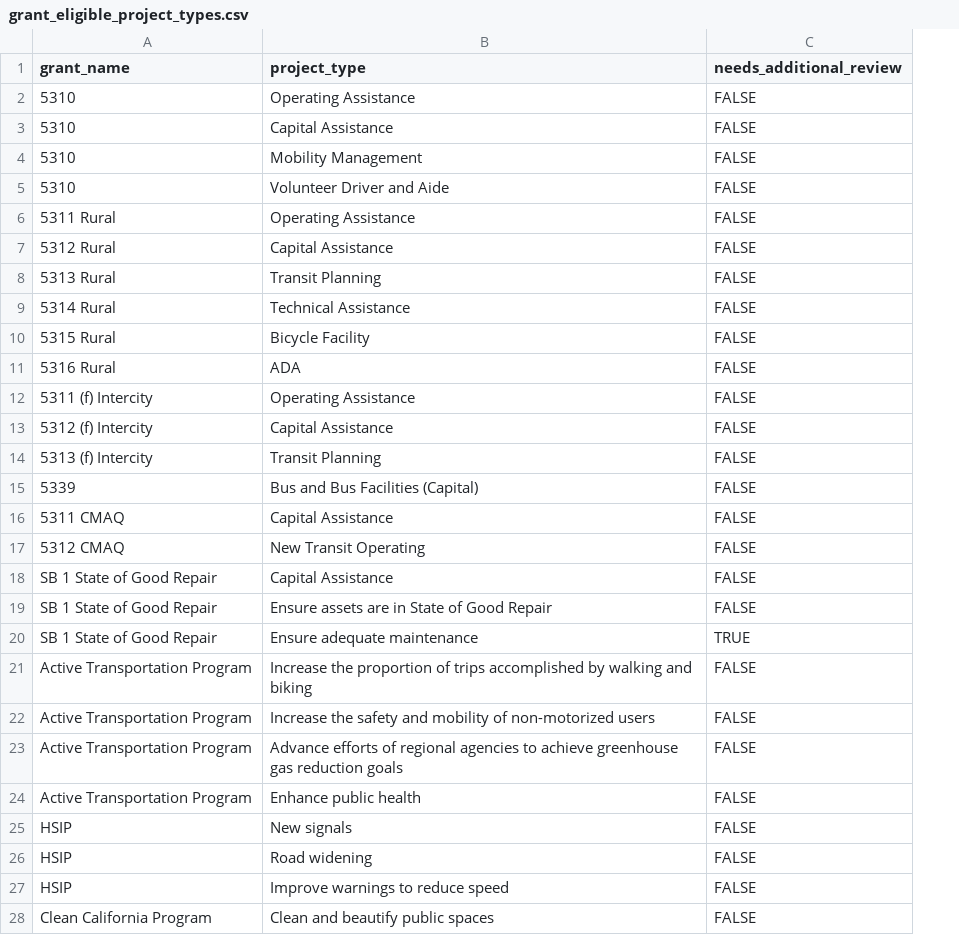
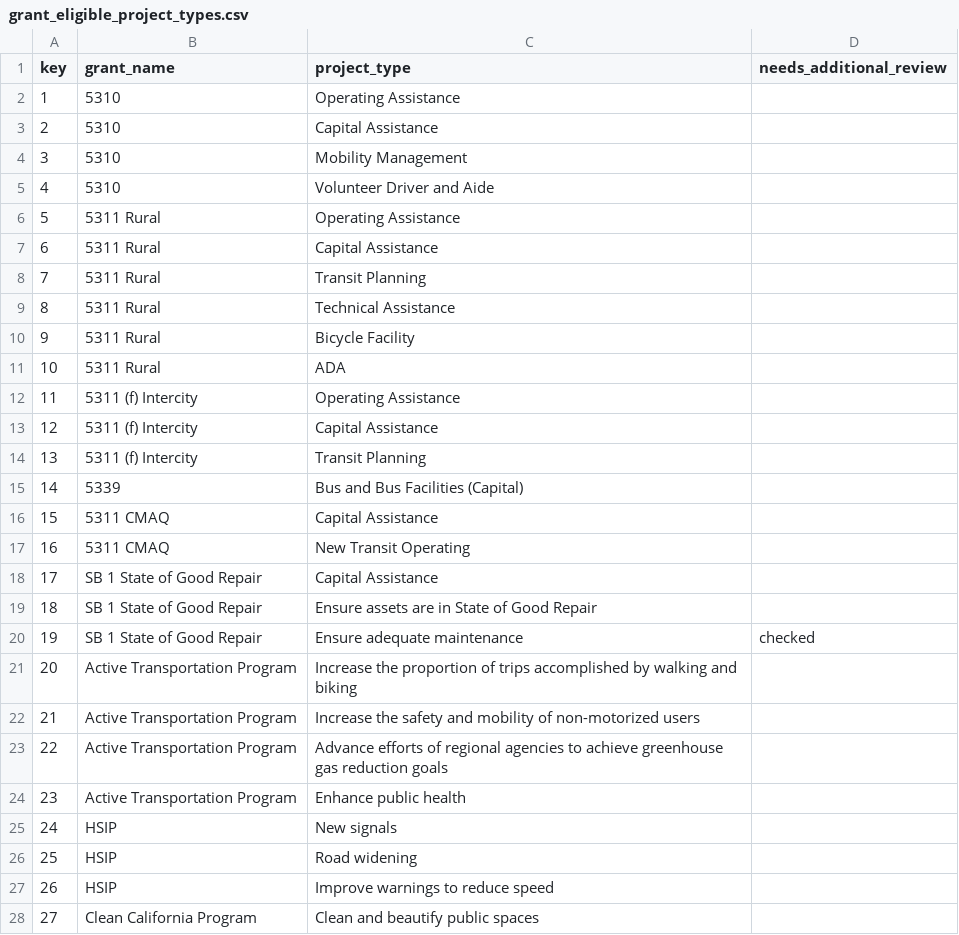
Before and after one commit to cal-itp/cypress, a CSV file: app/stub_data/grant_eligible_project_types.csv, drawn as a sheet; addresses are those after the commit; the diff names each change by its address in the sheet, - before the commit and + after, or states it on an @@ line.

```diff
--- a/app/stub_data/grant_eligible_project_types.csv
+++ b/app/stub_data/grant_eligible_project_types.csv
+column A (key), rows 2-28: 1 | 2 | 3 | 4 | 5 | 6 | 7 | 8 | 9 | 10 | 11 | 12 | 13 | 14 | 15 | 16 | 17 | 18 | 19 | 20 | 21 | 22 | 23 | 24 | 25 | 26 | 27
-D2:D19 (needs_additional_review): FALSE
+D2:D19 (needs_additional_review): (empty)
-B7 (grant_name): 5312 Rural
+B7 (grant_name): 5311 Rural
-B8 (grant_name): 5313 Rural
+B8 (grant_name): 5311 Rural
-B9 (grant_name): 5314 Rural
+B9 (grant_name): 5311 Rural
-B10 (grant_name): 5315 Rural
+B10 (grant_name): 5311 Rural
-B11 (grant_name): 5316 Rural
+B11 (grant_name): 5311 Rural
-B13 (grant_name): 5312 (f) Intercity
+B13 (grant_name): 5311 (f) Intercity
-B14 (grant_name): 5313 (f) Intercity
+B14 (grant_name): 5311 (f) Intercity
-B17 (grant_name): 5312 CMAQ
+B17 (grant_name): 5311 CMAQ
-D20 (needs_additional_review): TRUE
+D20 (needs_additional_review): checked
-D21:D28 (needs_additional_review): FALSE
+D21:D28 (needs_additional_review): (empty)
```
Also changed, not shown: app/stub_data/eligibility_criteria.csv, app/stub_data/grant_eligibility_criteria.csv, 9 other files.
